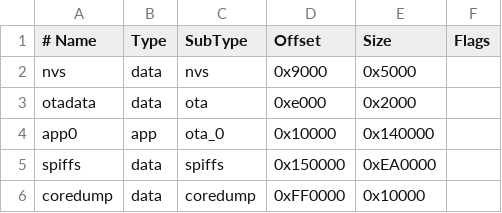
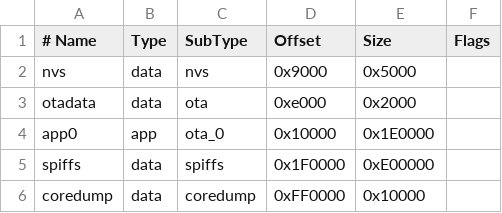
Before and after one commit to EmileSpecialProducts/UltraWiFiDuck, a CSV file: partitions/no_ota_large_spiffs_16MB.csv, drawn as a sheet.

```diff
--- a/partitions/no_ota_large_spiffs_16MB.csv
+++ b/partitions/no_ota_large_spiffs_16MB.csv
@@ -3,4 +3,4 @@ nvs,      data, nvs,     0x9000,  0x5000,
 otadata,  data, ota,     0xe000,  0x2000,
-app0,     app,  ota_0,   0x10000, 0x140000,
-spiffs,   data, spiffs,  0x150000,0xEA0000,
+app0,     app,  ota_0,   0x10000, 0x1E0000,
+spiffs,   data, spiffs,  0x1F0000,0xE00000,
 coredump, data, coredump,0xFF0000,0x10000,
```
Also changed, not shown: partitions/no_ota_large_spiffs_4MB.csv, partitions/no_ota_large_spiffs_8MB.csv, 8 other files.
